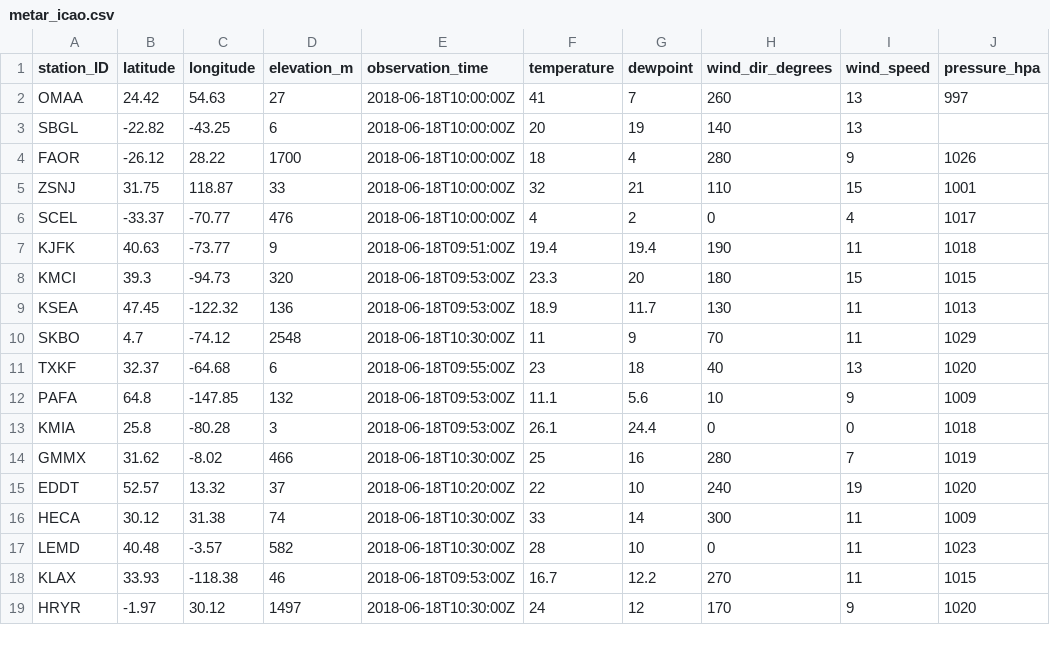
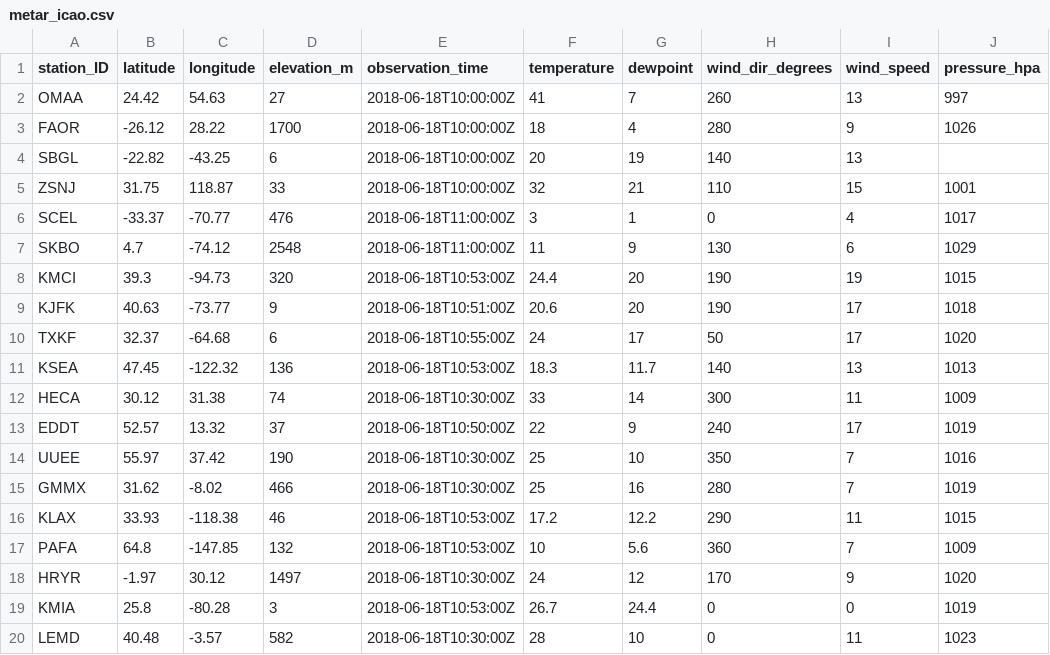
Before and after one commit to geos4s/realtimegis, a CSV file: sgroup04/metar_icao.csv, drawn as a sheet; only a part is shown; the diff covers the shown part only.

Commit message:
Add sgroup04/metar_icao.csv

```diff
--- a/sgroup04/metar_icao.csv
+++ b/sgroup04/metar_icao.csv
@@ -2,18 +2,19 @@ station_ID;latitude;longitude;elevation_m;observation_time;temperature;dewpoint;
 OMAA;24.42;54.63;27;2018-06-18T10:00:00Z;41;7;260;13;997
+FAOR;-26.12;28.22;1700;2018-06-18T10:00:00Z;18;4;280;9;1026
 SBGL;-22.82;-43.25;6;2018-06-18T10:00:00Z;20;19;140;13;
-FAOR;-26.12;28.22;1700;2018-06-18T10:00:00Z;18;4;280;9;1026
 ZSNJ;31.75;118.87;33;2018-06-18T10:00:00Z;32;21;110;15;1001
-SCEL;-33.37;-70.77;476;2018-06-18T10:00:00Z;4;2;0;4;1017
-KJFK;40.63;-73.77;9;2018-06-18T09:51:00Z;19.4;19.4;190;11;1018
-KMCI;39.3;-94.73;320;2018-06-18T09:53:00Z;23.3;20;180;15;1015
-KSEA;47.45;-122.32;136;2018-06-18T09:53:00Z;18.9;11.7;130;11;1013
-SKBO;4.7;-74.12;2548;2018-06-18T10:30:00Z;11;9;70;11;1029
-TXKF;32.37;-64.68;6;2018-06-18T09:55:00Z;23;18;40;13;1020
-PAFA;64.8;-147.85;132;2018-06-18T09:53:00Z;11.1;5.6;10;9;1009
-KMIA;25.8;-80.28;3;2018-06-18T09:53:00Z;26.1;24.4;0;0;1018
+SCEL;-33.37;-70.77;476;2018-06-18T11:00:00Z;3;1;0;4;1017
+SKBO;4.7;-74.12;2548;2018-06-18T11:00:00Z;11;9;130;6;1029
+KMCI;39.3;-94.73;320;2018-06-18T10:53:00Z;24.4;20;190;19;1015
+KJFK;40.63;-73.77;9;2018-06-18T10:51:00Z;20.6;20;190;17;1018
+TXKF;32.37;-64.68;6;2018-06-18T10:55:00Z;24;17;50;17;1020
+KSEA;47.45;-122.32;136;2018-06-18T10:53:00Z;18.3;11.7;140;13;1013
+HECA;30.12;31.38;74;2018-06-18T10:30:00Z;33;14;300;11;1009
+EDDT;52.57;13.32;37;2018-06-18T10:50:00Z;22;9;240;17;1019
+UUEE;55.97;37.42;190;2018-06-18T10:30:00Z;25;10;350;7;1016
 GMMX;31.62;-8.02;466;2018-06-18T10:30:00Z;25;16;280;7;1019
-EDDT;52.57;13.32;37;2018-06-18T10:20:00Z;22;10;240;19;1020
-HECA;30.12;31.38;74;2018-06-18T10:30:00Z;33;14;300;11;1009
+KLAX;33.93;-118.38;46;2018-06-18T10:53:00Z;17.2;12.2;290;11;1015
+PAFA;64.8;-147.85;132;2018-06-18T10:53:00Z;10;5.6;360;7;1009
+HRYR;-1.97;30.12;1497;2018-06-18T10:30:00Z;24;12;170;9;1020
+KMIA;25.8;-80.28;3;2018-06-18T10:53:00Z;26.7;24.4;0;0;1019
 LEMD;40.48;-3.57;582;2018-06-18T10:30:00Z;28;10;0;11;1023
-KLAX;33.93;-118.38;46;2018-06-18T09:53:00Z;16.7;12.2;270;11;1015
-HRYR;-1.97;30.12;1497;2018-06-18T10:30:00Z;24;12;170;9;1020
```
Also changed, not shown: 1 added row, 1 removed row and 1 moved row elsewhere in this file.
